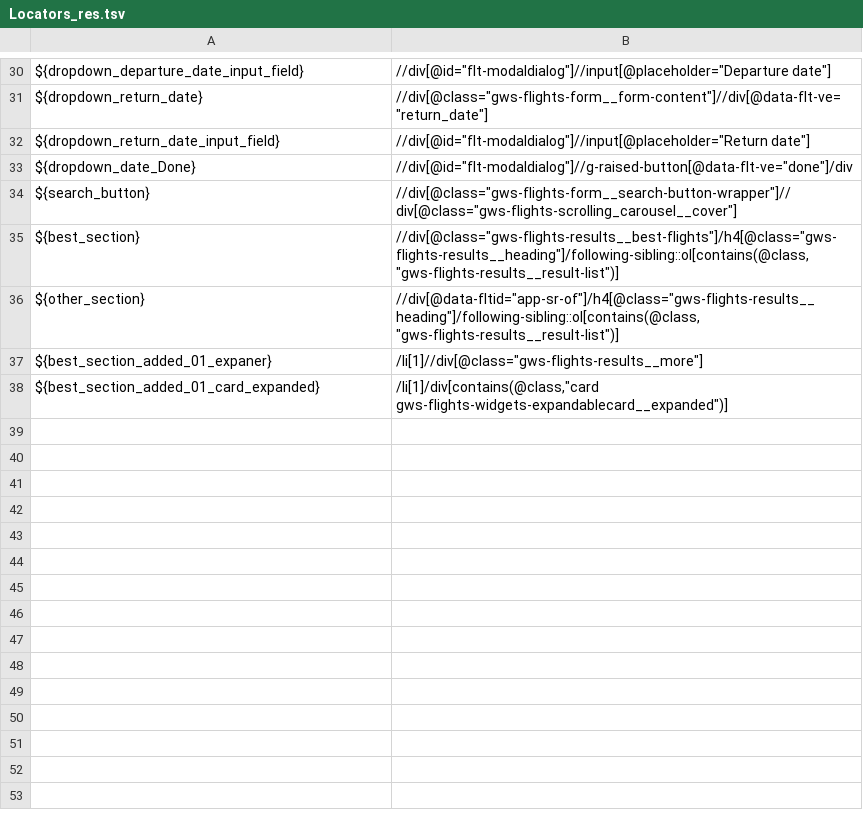
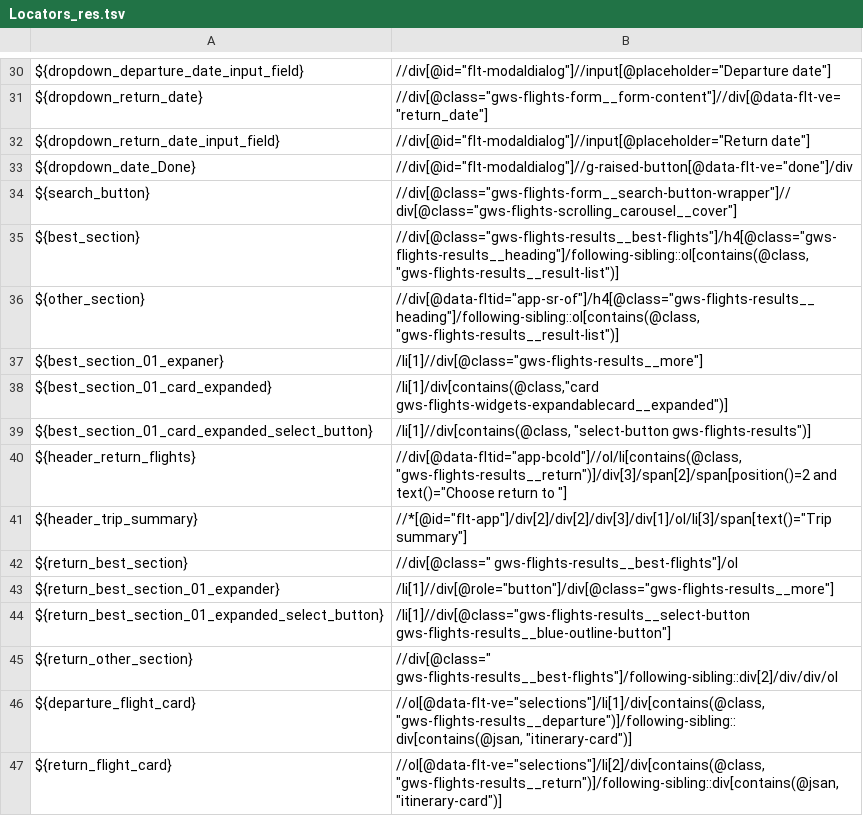
Before and after one commit to dallaszkorben/assesments-easir, a TSV file: Locators_res.tsv, drawn as a sheet; only a part is shown, gaps mark what is left out.

```diff
--- a/Locators_res.tsv
+++ b/Locators_res.tsv
@@ -36,3 +36,12 @@ ${best_section}	"//div[@class=""gws-flights-results__best-flights""]/h4[@class="
 ${other_section}	"//div[@data-fltid=""app-sr-of""]/h4[@class=""gws-flights-results__heading""]/following-sibling::ol[contains(@class, ""gws-flights-results__result-list"")]"						
-${best_section_added_01_expaner}	"/li[1]//div[@class=""gws-flights-results__more""]"						
-${best_section_added_01_card_expanded}	"/li[1]/div[contains(@class,""card gws-flights-widgets-expandablecard__expanded"")]"						
+${best_section_01_expaner}	"/li[1]//div[@class=""gws-flights-results__more""]"						
+${best_section_01_card_expanded}	"/li[1]/div[contains(@class,""card gws-flights-widgets-expandablecard__expanded"")]"						
+${best_section_01_card_expanded_select_button}	"/li[1]//div[contains(@class, ""select-button gws-flights-results"")]"						
+${header_return_flights}	"//div[@data-fltid=""app-bcold""]//ol/li[contains(@class, ""gws-flights-results__return"")]/div[3]/span[2]/span[position()=2 and text()=""Choose return to ""]"						
+${header_trip_summary}	"//*[@id=""flt-app""]/div[2]/div[2]/div[3]/div[1]/ol/li[3]/span[text()=""Trip summary""]"						
+${return_best_section}	"//div[@class="" gws-flights-results__best-flights""]/ol"						
+${return_best_section_01_expander}	"/li[1]//div[@role=""button""]/div[@class=""gws-flights-results__more""]"						
+${return_best_section_01_expanded_select_button}	"/li[1]//div[@class=""gws-flights-results__select-button gws-flights-results__blue-outline-button""]"						
+${return_other_section}	"//div[@class="" gws-flights-results__best-flights""]/following-sibling::div[2]/div/div/ol"						
+${departure_flight_card}	"//ol[@data-flt-ve=""selections""]/li[1]/div[contains(@class, ""gws-flights-results__departure"")]/following-sibling::div[contains(@jsan, ""itinerary-card"")]"						
+${return_flight_card}	"//ol[@data-flt-ve=""selections""]/li[2]/div[contains(@class, ""gws-flights-results__return"")]/following-sibling::div[contains(@jsan, ""itinerary-card"")]"						
```
Also changed, not shown: Keys.tsv, TestSuit-Static.tsv, 2 other files.
